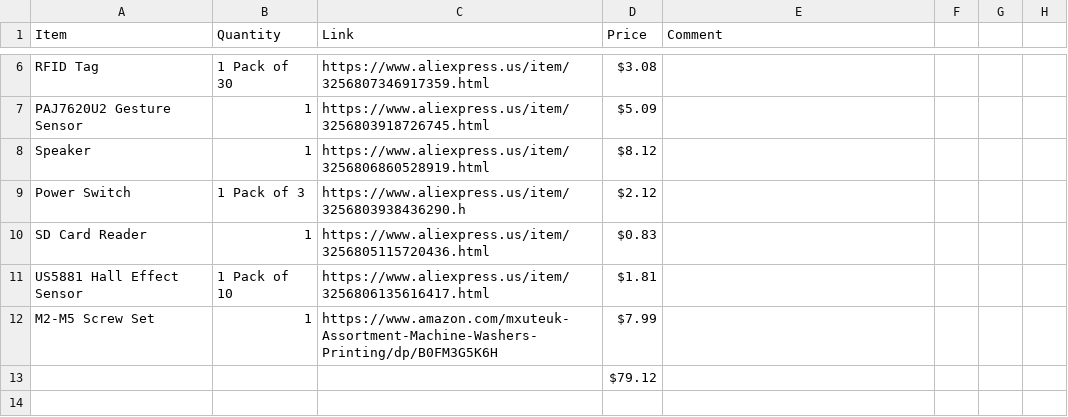
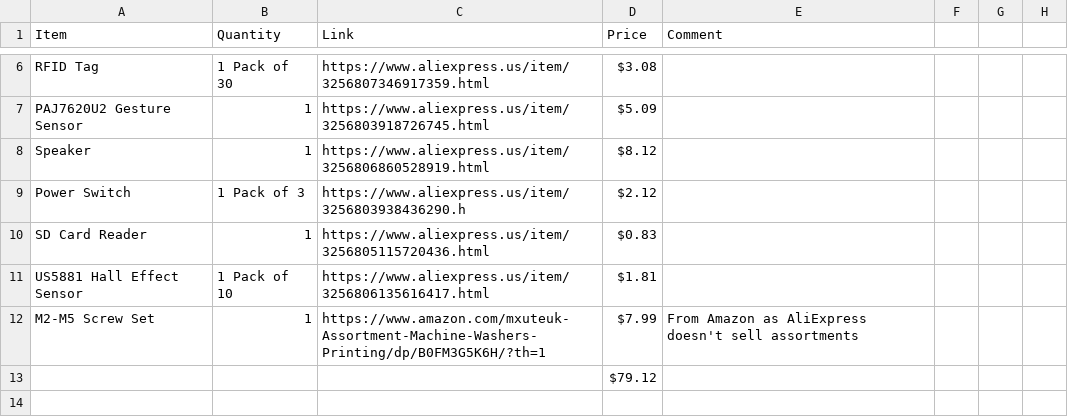
Before and after one commit to DynamicWhiteHat/Reverb, a CSV file: Reverb BOM - Sheet1.csv, drawn as a sheet; only a part is shown, gaps mark what is left out; the diff names each change by its address in the sheet, - before the commit and + after, or states it on an @@ line.

```diff
--- a/Reverb BOM - Sheet1.csv
+++ b/Reverb BOM - Sheet1.csv
-C12 (Link): https://www.amazon.com/mxuteuk-Assortment-Machine-Washers-Printing/dp/B0FM3G5K6H
+C12 (Link): https://www.amazon.com/mxuteuk-Assortment-Machine-Washers-Printing/dp/B0FM3G5K6H/?th=1
-E12 (Comment): (empty)
+E12 (Comment): From Amazon as AliExpress doesn't sell assortments
```
